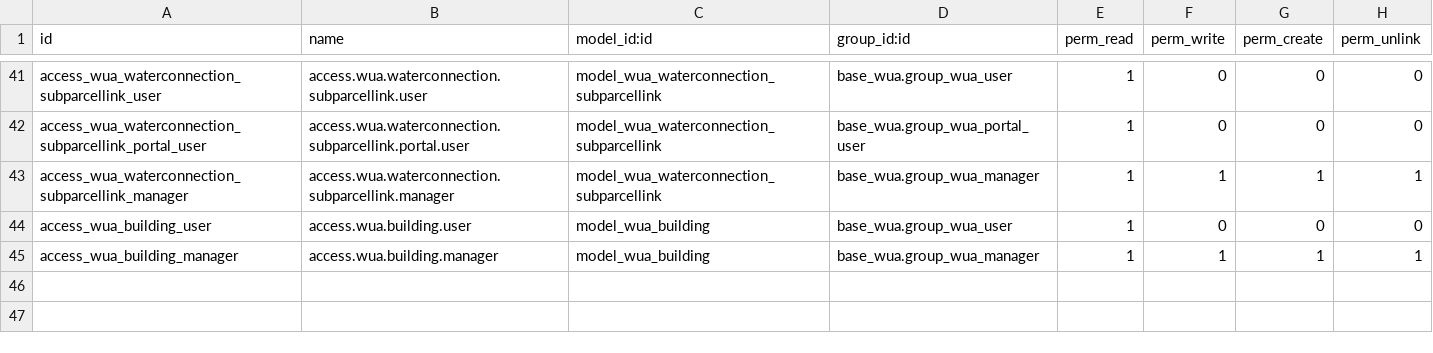
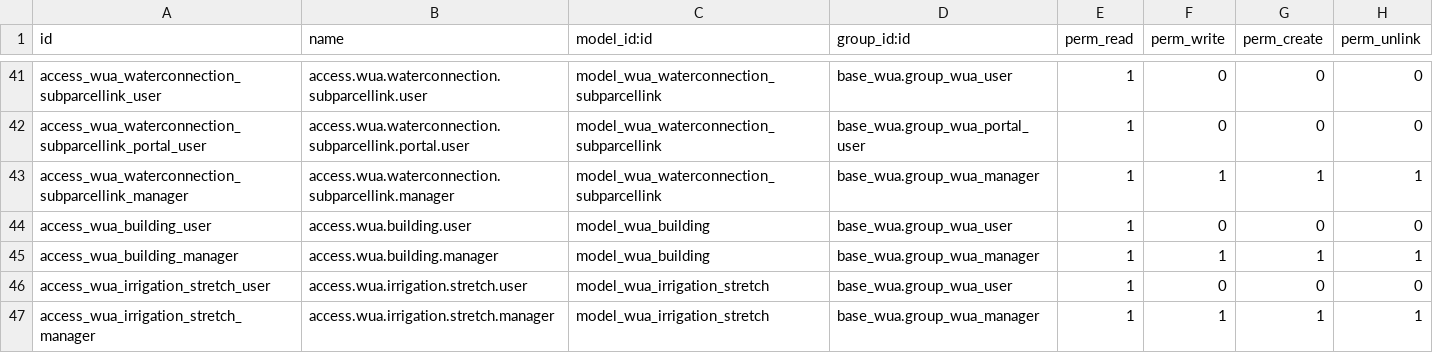
Before and after one commit to MovalAgroingenieria/wua, a CSV file: base_wua_infrastructure/security/ir.model.access.csv, drawn as a sheet; only a part is shown, gaps mark what is left out; the diff names each change by its address in the sheet, - before the commit and + after, or states it on an @@ line.

Commit message:
[UPD] base_wua_infrastructure: remove fields and change constraints

```diff
--- a/base_wua_infrastructure/security/ir.model.access.csv
+++ b/base_wua_infrastructure/security/ir.model.access.csv
+row 46: access_wua_irrigation_stretch_user | access.wua.irrigation.stretch.user | model_wua_irrigation_stretch | base_wua.group_wua_user | 1 | 0 | 0 | 0
+row 47: access_wua_irrigation_stretch_manager | access.wua.irrigation.stretch.manager | model_wua_irrigation_stretch | base_wua.group_wua_manager | 1 | 1 | 1 | 1
```
Also changed, not shown: 2 other files.
